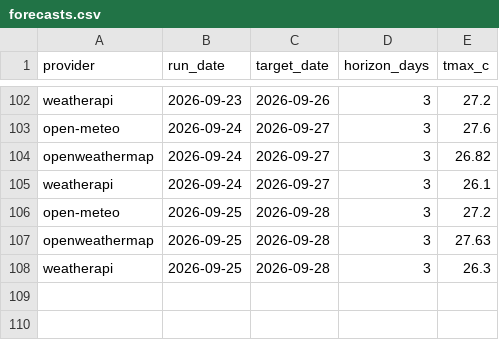
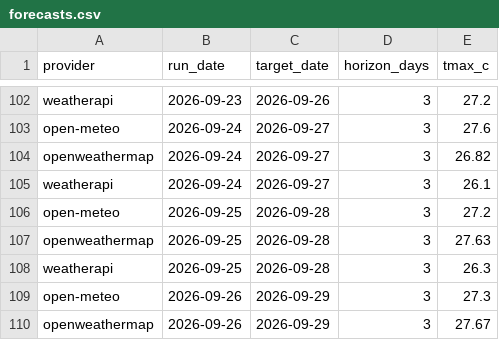
Before and after one commit to krzysztofslomkowski/weather-forecast-accuracy, a CSV file: docs/data/forecasts.csv, drawn as a sheet; only a part is shown, gaps mark what is left out.

```diff
--- a/docs/data/forecasts.csv
+++ b/docs/data/forecasts.csv
@@ -108 +108,3 @@ openweathermap,2026-09-25,2026-09-28,3,27.63
 weatherapi,2026-09-25,2026-09-28,3,26.3
+open-meteo,2026-09-26,2026-09-29,3,27.3
+openweathermap,2026-09-26,2026-09-29,3,27.67
```
Also changed, not shown: reports/data/forecasts.csv, 1 other file.
